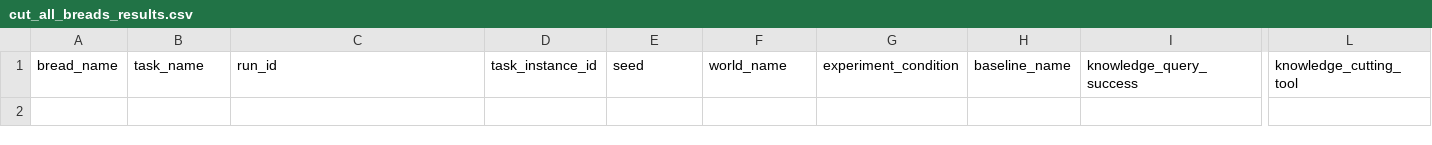
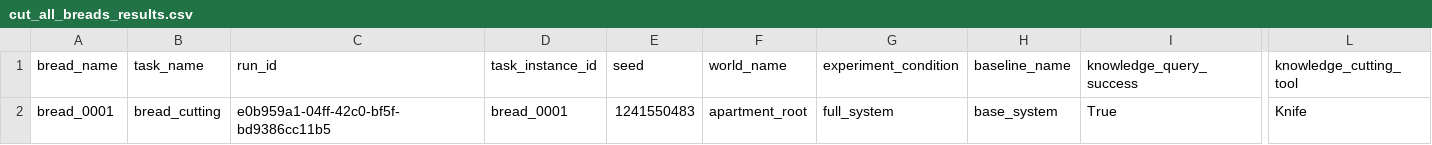
Before and after one commit to sunava/cognitive_robot_abstract_machine, a CSV file: pycram/demos/thesis_new/records/cut_all_breads_results.csv, drawn as a sheet; only a part is shown, gaps mark what is left out; rows hold the shown columns only; the diff names each change by its address in the sheet, - before the commit and + after, or states it on an @@ line.

Commit message:
mixing adn cutting randomly

```diff
--- a/pycram/demos/thesis_new/records/cut_all_breads_results.csv
+++ b/pycram/demos/thesis_new/records/cut_all_breads_results.csv
+row 2: bread_0001 | bread_cutting | e0b959a1-04ff-42c0-bf5f-bd9386cc11b5 | bread_0001 | 1241550483 | apartment_root | full_system | base_system | True | Knife
```
